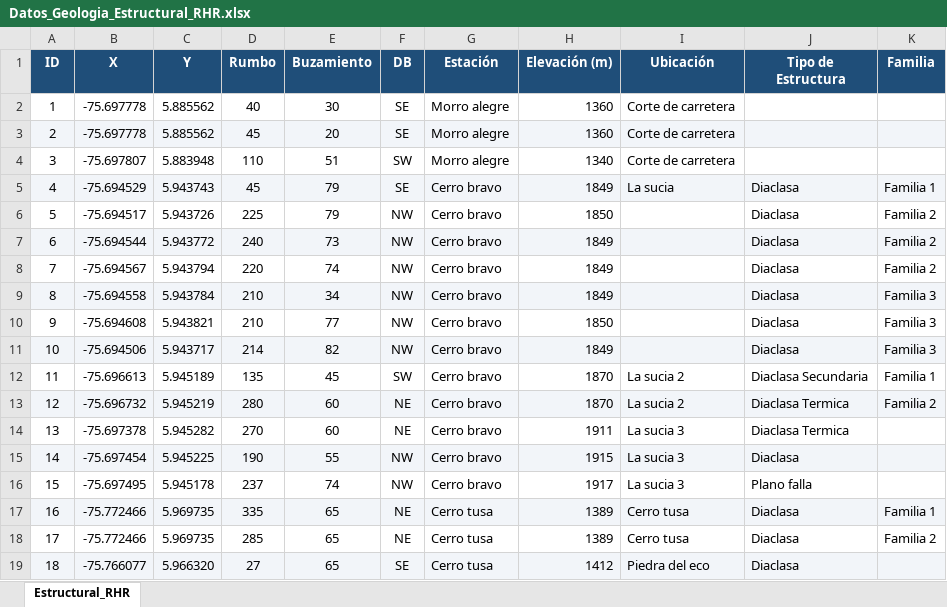
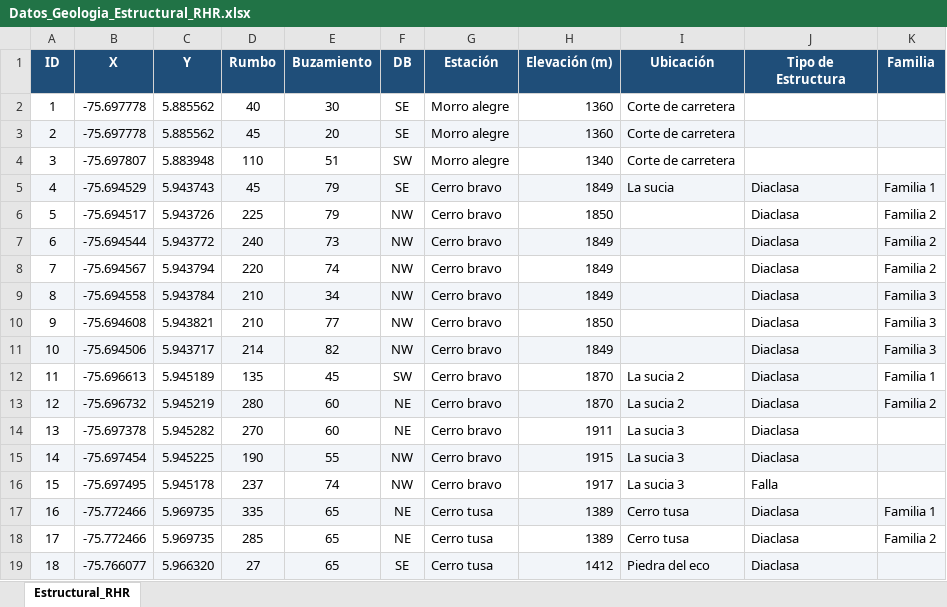
Before and after one commit to YulLoor/Structures-of-the-monogenetic-volcanic-field-of-Venecia-Fredonia, an Excel workbook: 01_Insumos/Datos_Geologia_Estructural_RHR.xlsx, sheet Estructural_RHR, drawn as a sheet; values as stored, in another font and other column widths than the file's, no borders; the diff names each change by its address in the sheet, - before the commit and + after, or states it on an @@ line.

Commit message:
Classify strike-dip data as Diaclasas and Falla and cite SGC 2015 lithology.
Replace the single RHR layer with two symbolized classes, update legend labels, and export the structure and lithology maps.

```diff
--- a/01_Insumos/Datos_Geologia_Estructural_RHR.xlsx (sheet Estructural_RHR)
+++ b/01_Insumos/Datos_Geologia_Estructural_RHR.xlsx (sheet Estructural_RHR)
-J12 (Tipo de Estructura): Diaclasa Secundaria
+J12 (Tipo de Estructura): Diaclasa
-J12 fill: none
+J12 fill: #F2F5F9
-J13:J14 (Tipo de Estructura): Diaclasa Termica
+J13:J14 (Tipo de Estructura): Diaclasa
-J16 (Tipo de Estructura): Plano falla
+J16 (Tipo de Estructura): Falla
```
Also changed, not shown: 31 other files.
